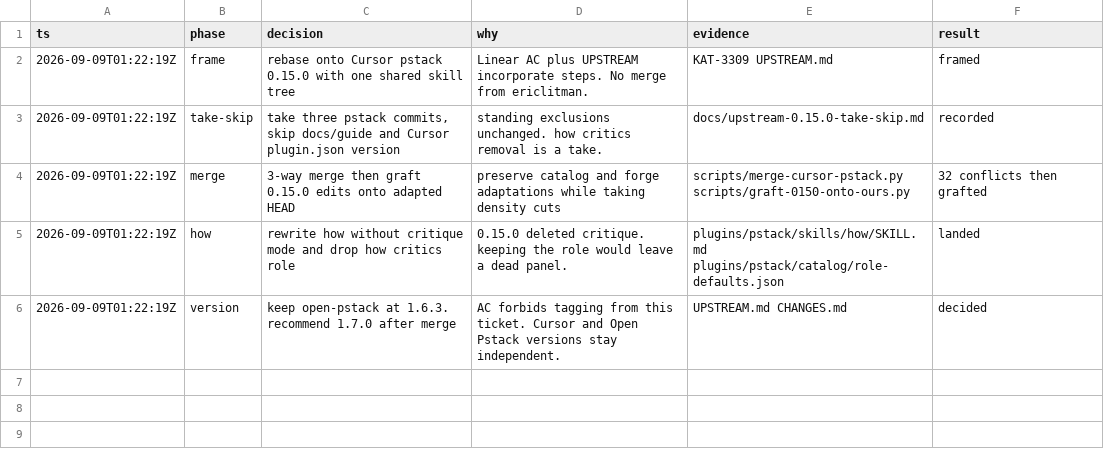
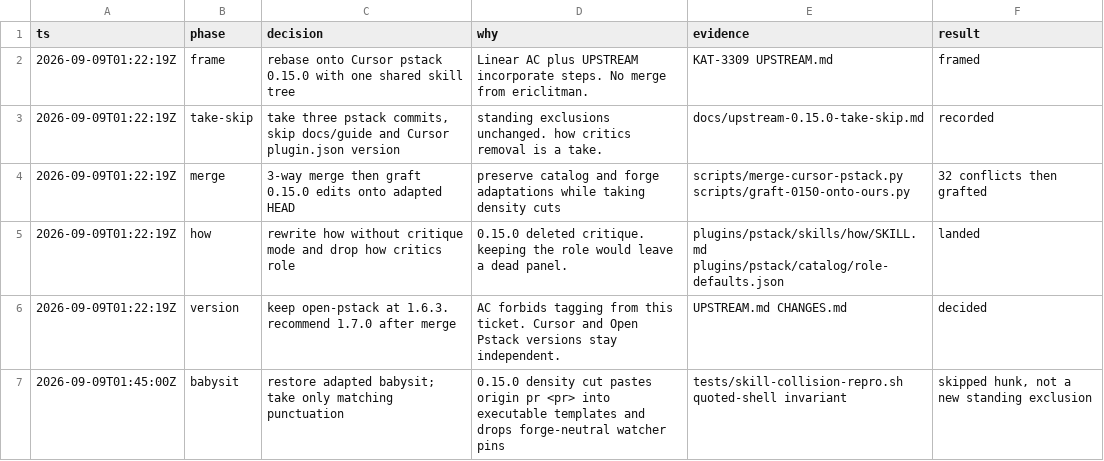
Before and after one commit to gannonh/open-pstack, a TSV file: docs/upstream-0.15.0-decisions.tsv, drawn as a sheet; the diff names each change by its address in the sheet, - before the commit and + after, or states it on an @@ line.

```diff
--- a/docs/upstream-0.15.0-decisions.tsv
+++ b/docs/upstream-0.15.0-decisions.tsv
+row 7: 2026-09-09T01:45:00Z | babysit | restore adapted babysit; take only matching punctuation | 0.15.0 density cut pastes origin pr <pr> into executable templates and drops forge-neutral watcher pins | tests/skill-collision-repro.sh quoted-shell invariant | skipped hunk, not a new standing exclusion
```
Also changed, not shown: 3 other files.
